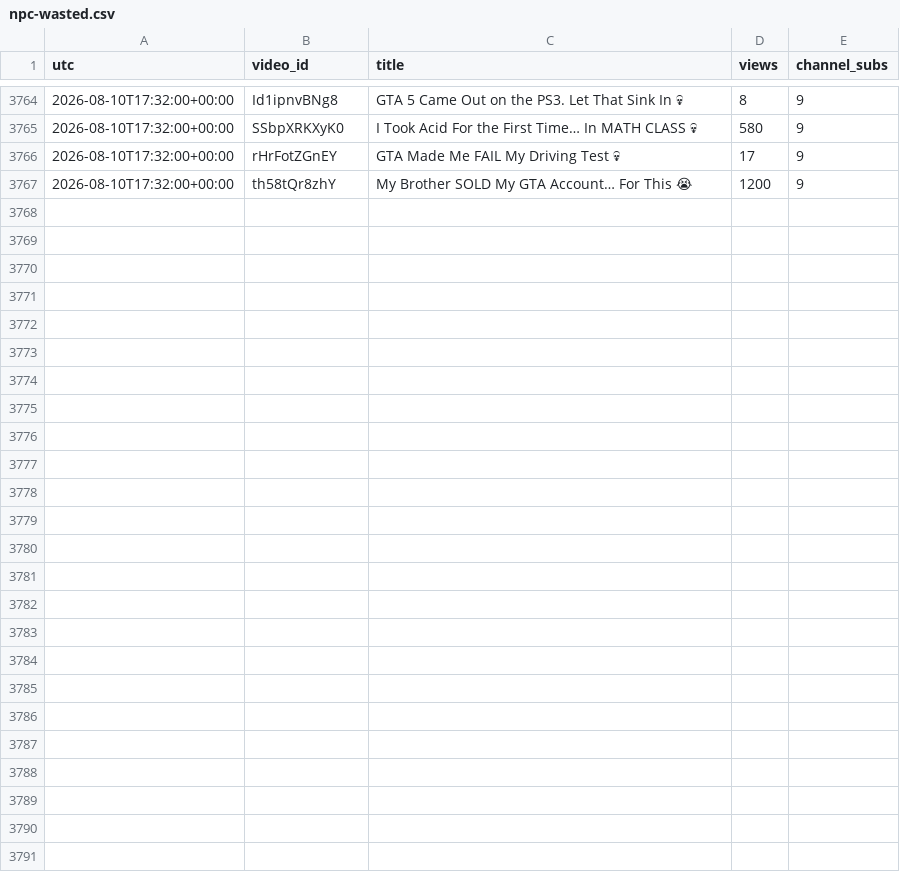
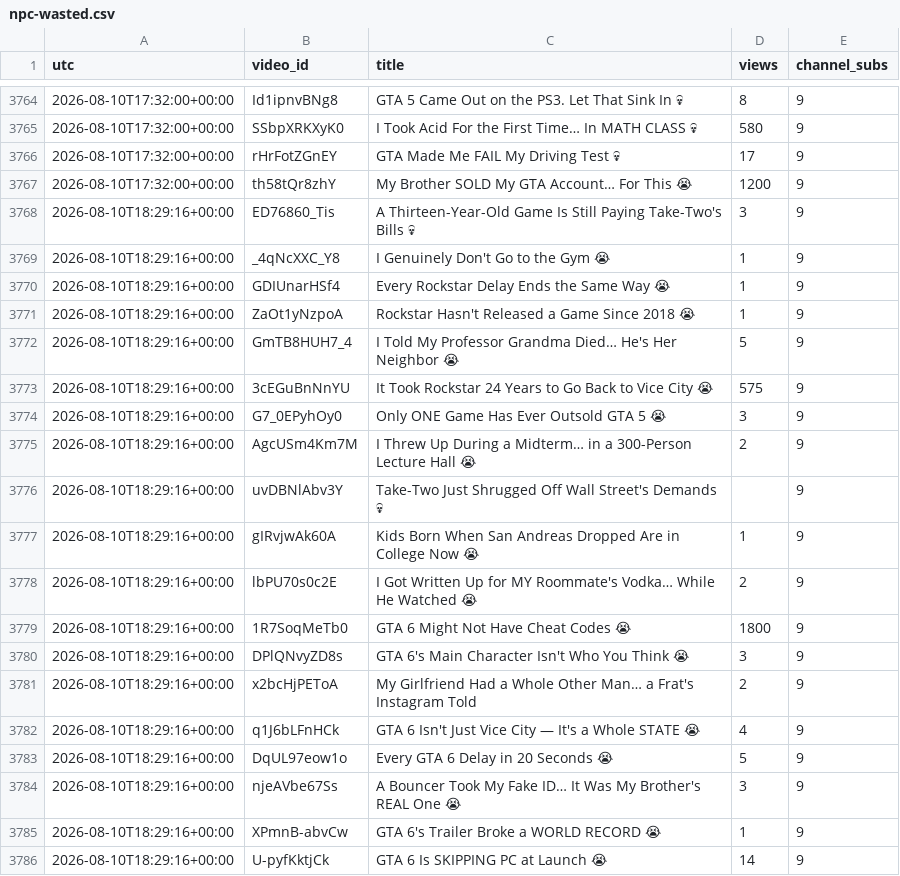
Before and after one commit to keegan-07/yt-stats, a CSV file: stats/npc-wasted.csv, drawn as a sheet; only a part is shown, gaps mark what is left out; the diff covers the shown part only.

```diff
--- a/stats/npc-wasted.csv
+++ b/stats/npc-wasted.csv
@@ -3767 +3767,20 @@ utc,video_id,title,views,channel_subs
 2026-08-10T17:32:00+00:00,th58tQr8zhY,My Brother SOLD My GTA Account… For This 😭,1200,9
+2026-08-10T18:29:16+00:00,ED76860_Tis,A Thirteen-Year-Old Game Is Still Paying Take-Two's Bills 💀,3,9
+2026-08-10T18:29:16+00:00,_4qNcXXC_Y8,I Genuinely Don't Go to the Gym 😭,1,9
+2026-08-10T18:29:16+00:00,GDIUnarHSf4,Every Rockstar Delay Ends the Same Way 😭,1,9
+2026-08-10T18:29:16+00:00,ZaOt1yNzpoA,Rockstar Hasn't Released a Game Since 2018 😭,1,9
+2026-08-10T18:29:16+00:00,GmTB8HUH7_4,I Told My Professor Grandma Died… He's Her Neighbor 😭,5,9
+2026-08-10T18:29:16+00:00,3cEGuBnNnYU,It Took Rockstar 24 Years to Go Back to Vice City 😭,575,9
+2026-08-10T18:29:16+00:00,G7_0EPyhOy0,Only ONE Game Has Ever Outsold GTA 5 😭,3,9
+2026-08-10T18:29:16+00:00,AgcUSm4Km7M,I Threw Up During a Midterm… in a 300-Person Lecture Hall 😭,2,9
+2026-08-10T18:29:16+00:00,uvDBNlAbv3Y,Take-Two Just Shrugged Off Wall Street's Demands 💀,,9
+2026-08-10T18:29:16+00:00,gIRvjwAk60A,Kids Born When San Andreas Dropped Are in College Now 😭,1,9
+2026-08-10T18:29:16+00:00,lbPU70s0c2E,I Got Written Up for MY Roommate's Vodka… While He Watched 😭,2,9
+2026-08-10T18:29:16+00:00,1R7SoqMeTb0,GTA 6 Might Not Have Cheat Codes 😭,1800,9
+2026-08-10T18:29:16+00:00,DPlQNvyZD8s,GTA 6's Main Character Isn't Who You Think 😭,3,9
+2026-08-10T18:29:16+00:00,x2bcHjPEToA,My Girlfriend Had a Whole Other Man… a Frat's Instagram Told,2,9
+2026-08-10T18:29:16+00:00,q1J6bLFnHCk,GTA 6 Isn't Just Vice City — It's a Whole STATE 😭,4,9
+2026-08-10T18:29:16+00:00,DqUL97eow1o,Every GTA 6 Delay in 20 Seconds 😭,5,9
+2026-08-10T18:29:16+00:00,njeAVbe67Ss,A Bouncer Took My Fake ID… It Was My Brother's REAL One 😭,3,9
+2026-08-10T18:29:16+00:00,XPmnB-abvCw,GTA 6's Trailer Broke a WORLD RECORD 😭,1,9
+2026-08-10T18:29:16+00:00,U-pyfKktjCk,GTA 6 Is SKIPPING PC at Launch 😭,14,9
```
Also changed, not shown: 18 added rows elsewhere in this file.
